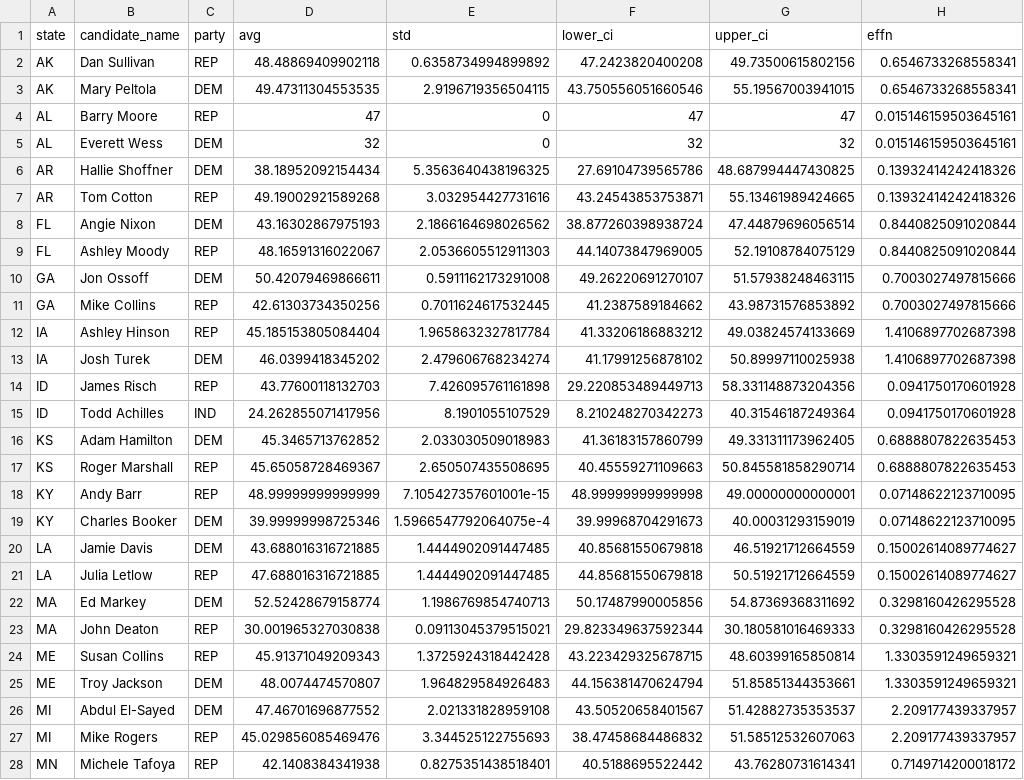
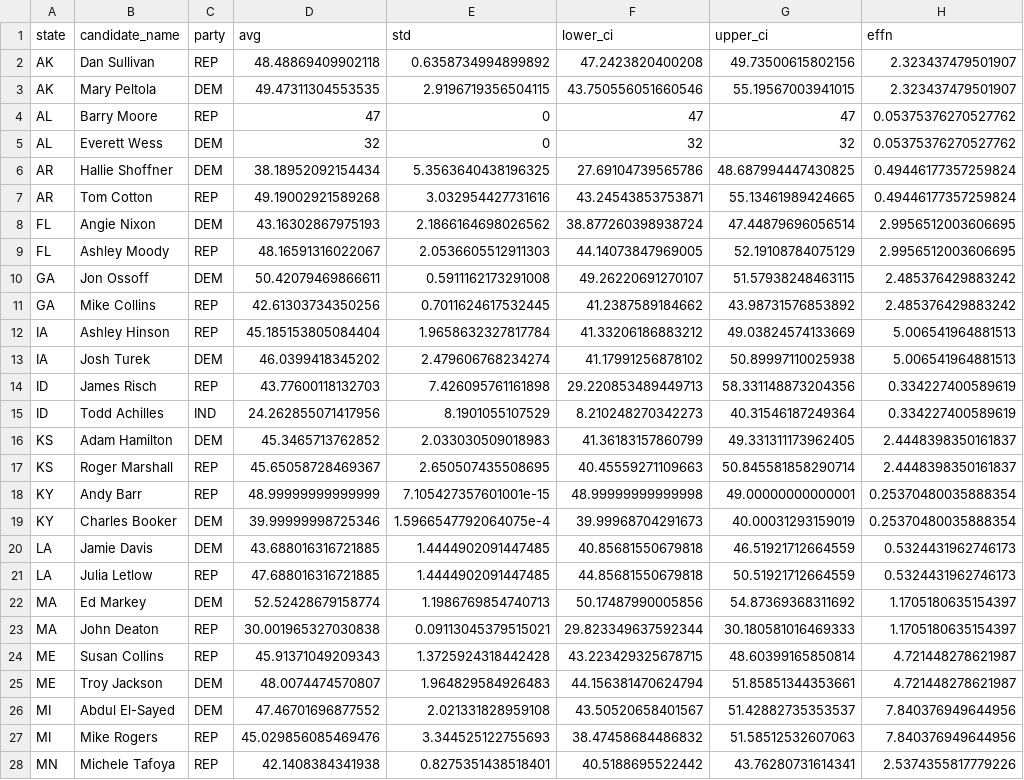
Before and after one commit to Hackquantumcpp/snoutcounter-midterms-2026-model, a CSV file: prediction/senate/transformed/senate_polling_averages.csv, drawn as a sheet; only a part is shown; the diff covers the shown part only; the diff names each change by its address in the sheet, - before the commit and + after, or states it on an @@ line.

Commit message:
computed senate polling averages

```diff
--- a/prediction/senate/transformed/senate_polling_averages.csv
+++ b/prediction/senate/transformed/senate_polling_averages.csv
-H2:H3 (effn): 0.6546733268558341
+H2:H3 (effn): 2.323437479501907
-H4:H5 (effn): 0.015146159503645161
+H4:H5 (effn): 0.05375376270527762
-H6:H7 (effn): 0.13932414242418326
+H6:H7 (effn): 0.49446177357259824
-H8:H9 (effn): 0.8440825091020844
+H8:H9 (effn): 2.9956512003606695
-H10:H11 (effn): 0.7003027497815666
+H10:H11 (effn): 2.485376429883242
-H12:H13 (effn): 1.4106897702687398
+H12:H13 (effn): 5.006541964881513
-H14:H15 (effn): 0.0941750170601928
+H14:H15 (effn): 0.334227400589619
-H16:H17 (effn): 0.6888807822635453
+H16:H17 (effn): 2.4448398350161837
-H18:H19 (effn): 0.07148622123710095
+H18:H19 (effn): 0.25370480035888354
-H20:H21 (effn): 0.15002614089774627
+H20:H21 (effn): 0.5324431962746173
-H22:H23 (effn): 0.3298160426295528
+H22:H23 (effn): 1.1705180635154397
-H24:H25 (effn): 1.3303591249659321
+H24:H25 (effn): 4.721448278621987
-H26:H27 (effn): 2.209177439337957
+H26:H27 (effn): 7.840376949644956
-H28 (effn): 0.7149714200018172
+H28 (effn): 2.5374355817779226
```
Also changed, not shown: 26 edited cells elsewhere in this file.
